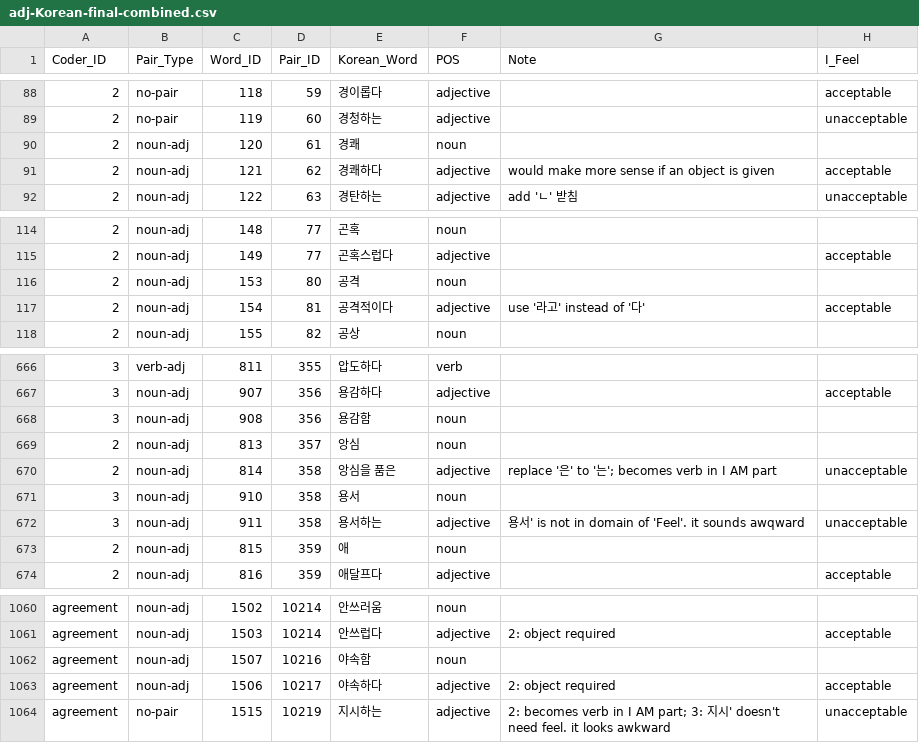
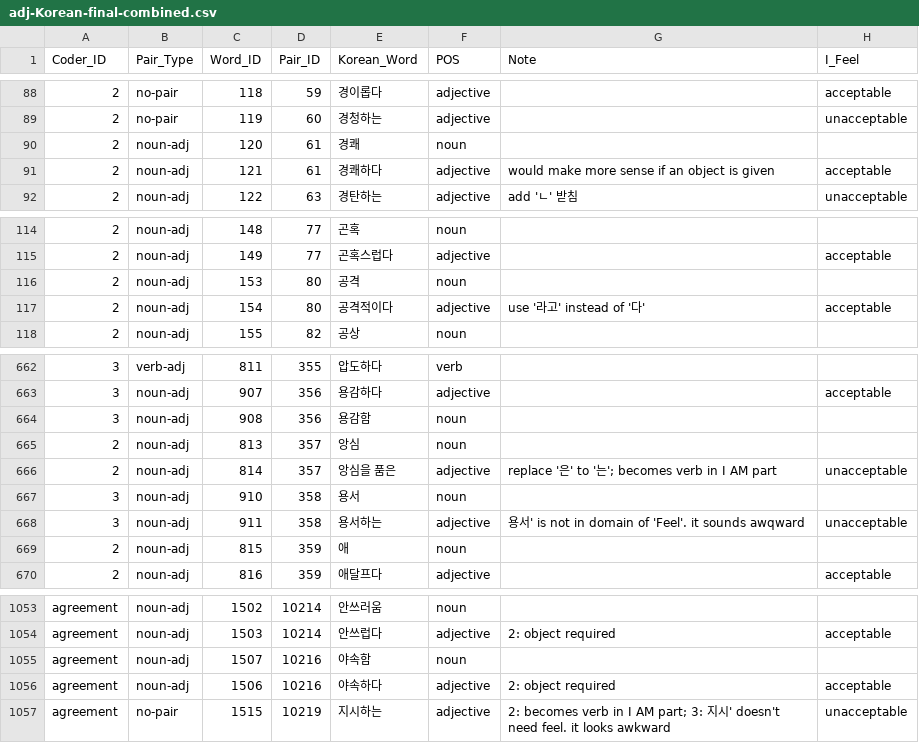
Before and after one commit to yoonwonj/EVOKE, a CSV file: Korean_annotations/adj-Korean-final-combined.csv, drawn as a sheet; only a part is shown, gaps mark what is left out; addresses are those after the commit; the diff covers the shown part only; the diff names each change by its address in the sheet, - before the commit and + after, or states it on an @@ line.

```diff
--- a/Korean_annotations/adj-Korean-final-combined.csv
+++ b/Korean_annotations/adj-Korean-final-combined.csv
-D91 (Pair_ID): 62
+D91 (Pair_ID): 61
-D117 (Pair_ID): 81
+D117 (Pair_ID): 80
-D666 (Pair_ID): 358
+D666 (Pair_ID): 357
-D1056 (Pair_ID): 10217
+D1056 (Pair_ID): 10216
```
Also changed, not shown: 7 removed rows and 2 edited cells elsewhere in this file, English_annotations/verb-English-final-combined.csv, 4 other files.
